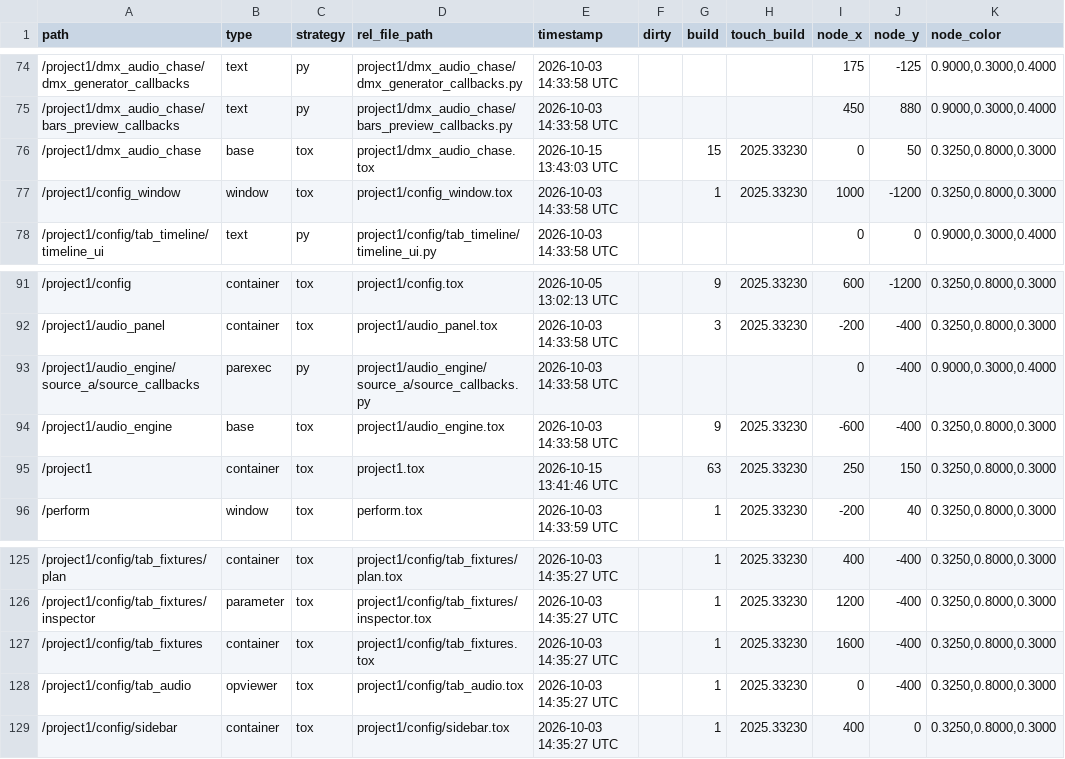
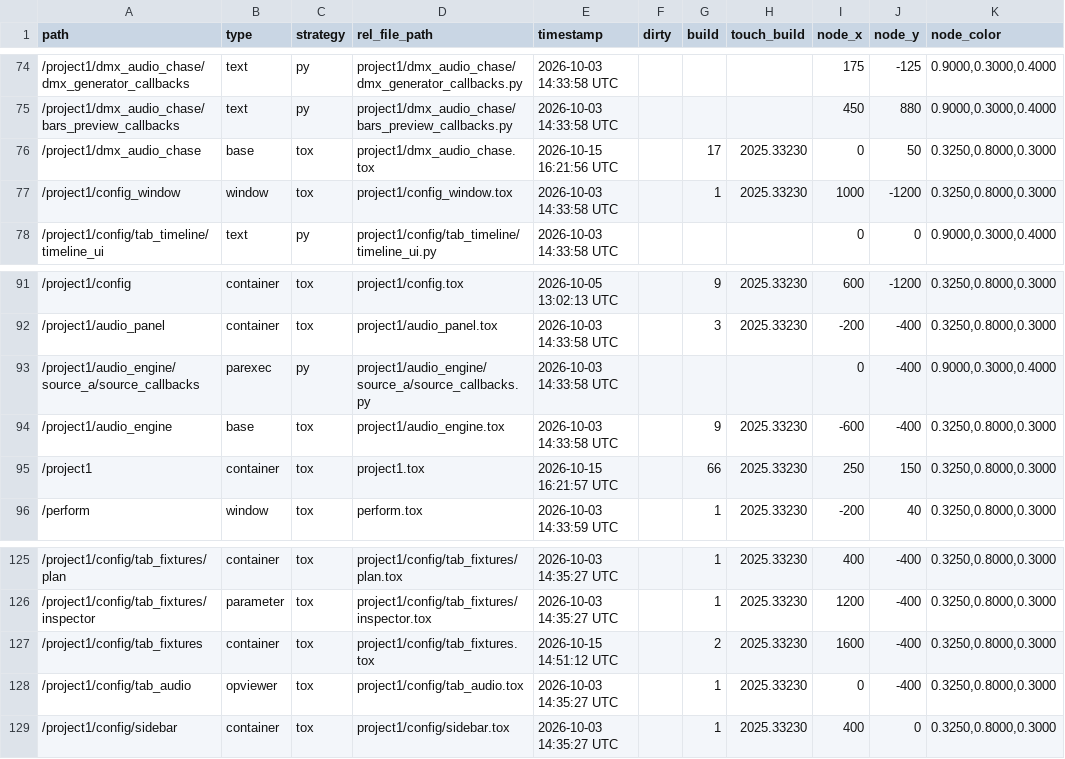
Before and after one commit to vsvisualsubstance-source/TD4DMX, a TSV file: project1/externalizations.tsv, drawn as a sheet; only a part is shown, gaps mark what is left out; the diff covers the shown part only.

```diff
--- a/project1/externalizations.tsv
+++ b/project1/externalizations.tsv
@@ -75,3 +75,3 @@ path	type	strategy	rel_file_path	timestamp	dirty	build	touch_build	node_x	node_y
 /project1/dmx_audio_chase/bars_preview_callbacks	text	py	project1/dmx_audio_chase/bars_preview_callbacks.py	2026-10-03 14:33:58 UTC				450	880	0.9000,0.3000,0.4000
-/project1/dmx_audio_chase	base	tox	project1/dmx_audio_chase.tox	2026-10-15 13:43:03 UTC		15	2025.33230	0	50	0.3250,0.8000,0.3000
+/project1/dmx_audio_chase	base	tox	project1/dmx_audio_chase.tox	2026-10-15 16:21:56 UTC		17	2025.33230	0	50	0.3250,0.8000,0.3000
 /project1/config_window	window	tox	project1/config_window.tox	2026-10-03 14:33:58 UTC		1	2025.33230	1000	-1200	0.3250,0.8000,0.3000
@@ -94,3 +94,3 @@ path	type	strategy	rel_file_path	timestamp	dirty	build	touch_build	node_x	node_y
 /project1/audio_engine	base	tox	project1/audio_engine.tox	2026-10-03 14:33:58 UTC		9	2025.33230	-600	-400	0.3250,0.8000,0.3000
-/project1	container	tox	project1.tox	2026-10-15 13:41:46 UTC		63	2025.33230	250	150	0.3250,0.8000,0.3000
+/project1	container	tox	project1.tox	2026-10-15 16:21:57 UTC		66	2025.33230	250	150	0.3250,0.8000,0.3000
 /perform	window	tox	perform.tox	2026-10-03 14:33:59 UTC		1	2025.33230	-200	40	0.3250,0.8000,0.3000
@@ -126,3 +126,3 @@ path	type	strategy	rel_file_path	timestamp	dirty	build	touch_build	node_x	node_y
 /project1/config/tab_fixtures/inspector	parameter	tox	project1/config/tab_fixtures/inspector.tox	2026-10-03 14:35:27 UTC		1	2025.33230	1200	-400	0.3250,0.8000,0.3000
-/project1/config/tab_fixtures	container	tox	project1/config/tab_fixtures.tox	2026-10-03 14:35:27 UTC		1	2025.33230	1600	-400	0.3250,0.8000,0.3000
+/project1/config/tab_fixtures	container	tox	project1/config/tab_fixtures.tox	2026-10-15 14:51:12 UTC		2	2025.33230	1600	-400	0.3250,0.8000,0.3000
 /project1/config/tab_audio	opviewer	tox	project1/config/tab_audio.tox	2026-10-03 14:35:27 UTC		1	2025.33230	0	-400	0.3250,0.8000,0.3000
```
Also changed, not shown: 4 added rows and 11 edited cells elsewhere in this file, project1/dmx_patch/fixtures.tsv, 22 other files.
